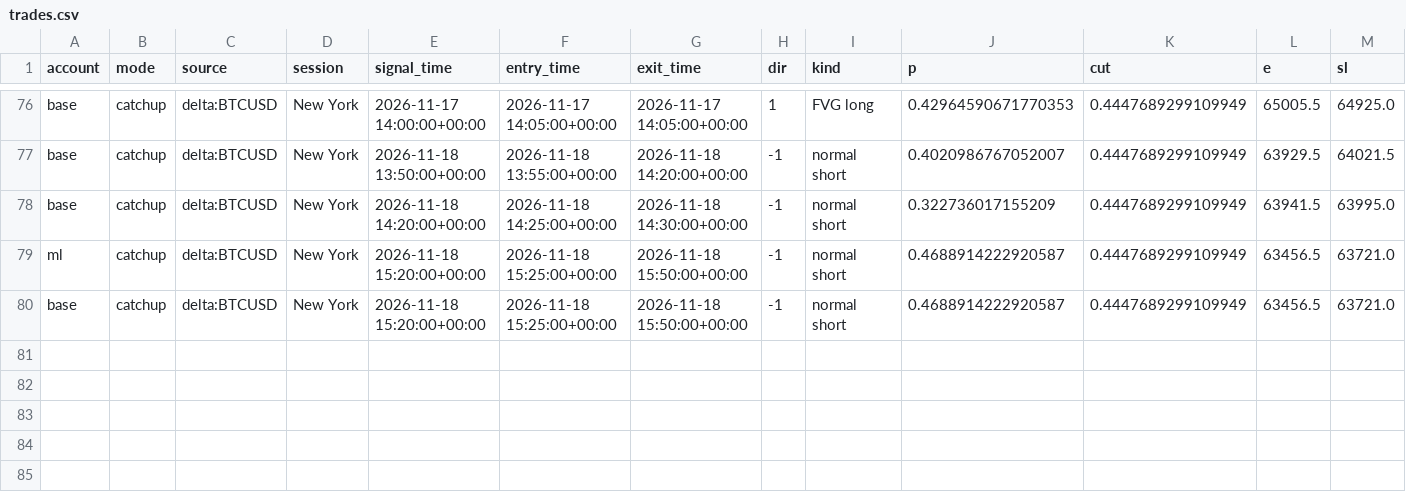
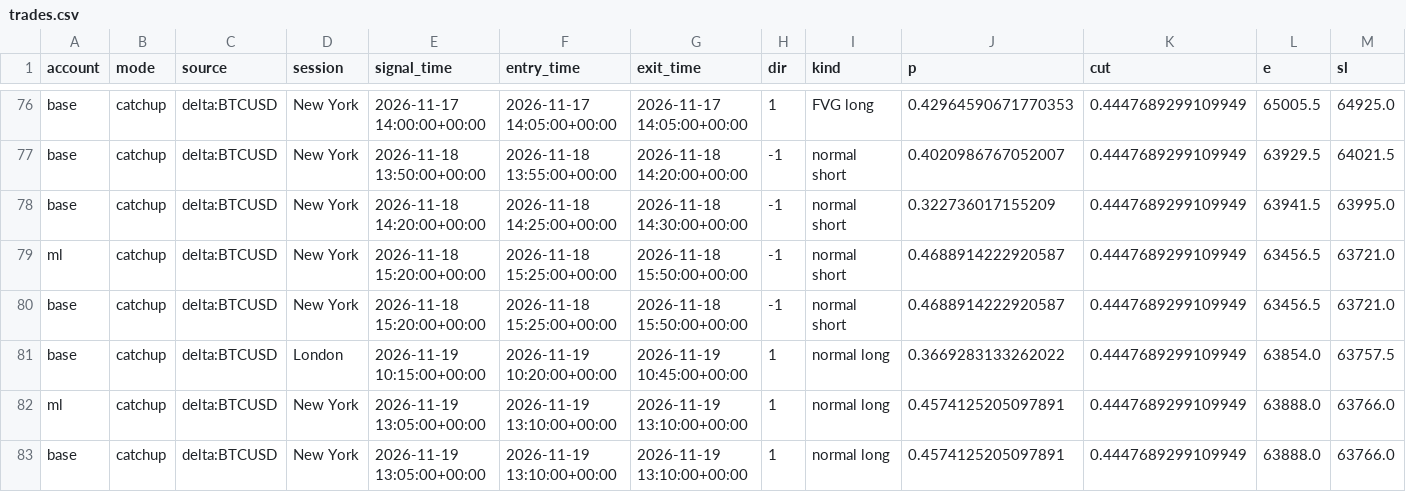
Before and after one commit to lcs2024016-arch/btcbot, a CSV file: state/trades.csv, drawn as a sheet; only a part is shown, gaps mark what is left out; rows hold the shown columns only; the diff names each change by its address in the sheet, - before the commit and + after, or states it on an @@ line.

```diff
--- a/state/trades.csv
+++ b/state/trades.csv
+row 81: base | catchup | delta:BTCUSD | London | 2026-11-19 10:15:00+00:00 | 2026-11-19 10:20:00+00:00 | 2026-11-19 10:45:00+00:00 | 1 | normal long | 0.3669283133262022 | 0.4447689299109949 | 63854.0 | 63757.5
+row 82: ml | catchup | delta:BTCUSD | New York | 2026-11-19 13:05:00+00:00 | 2026-11-19 13:10:00+00:00 | 2026-11-19 13:10:00+00:00 | 1 | normal long | 0.4574125205097891 | 0.4447689299109949 | 63888.0 | 63766.0
+row 83: base | catchup | delta:BTCUSD | New York | 2026-11-19 13:05:00+00:00 | 2026-11-19 13:10:00+00:00 | 2026-11-19 13:10:00+00:00 | 1 | normal long | 0.4574125205097891 | 0.4447689299109949 | 63888.0 | 63766.0
```
Also changed, not shown: state/signals.csv, 6 other files.
